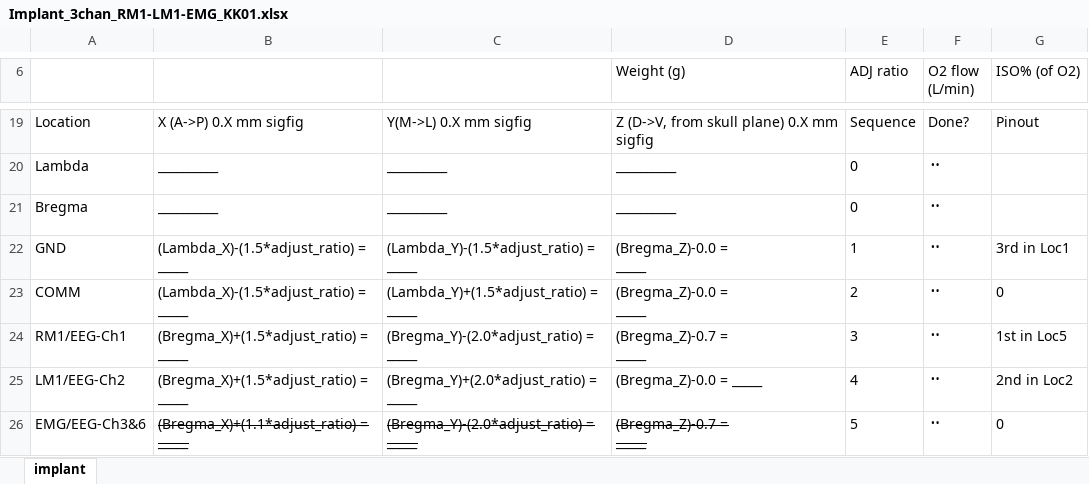
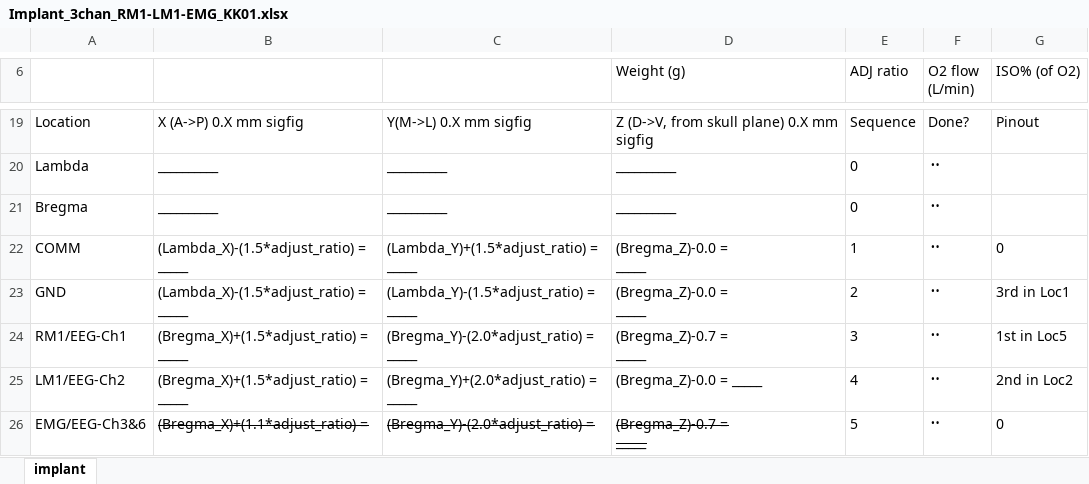
Before and after one commit to korkam/KamLab, an Excel workbook: _Experiments/_Surgery/_templates/Implant_3chan_RM1-LM1-EMG_KK01.xlsx, sheet implant, drawn as a sheet; only a part is shown, gaps mark what is left out; values as stored, in another font and other column widths than the file's, no borders; charts and pictures and table styles not drawn; removed rows and columns are numbered as before the commit, all else as after; ↵ is a line break in a cell; the diff names each change by its address in the sheet, - before the commit and + after, or states it on an @@ line.

Commit message:
surgery

```diff
--- a/_Experiments/_Surgery/_templates/Implant_3chan_RM1-LM1-EMG_KK01.xlsx (sheet implant)
+++ b/_Experiments/_Surgery/_templates/Implant_3chan_RM1-LM1-EMG_KK01.xlsx (sheet implant)
-row 22: GND | (Lambda_X)-(1.5*adjust_ratio) = ↵ _____ | (Lambda_Y)-(1.5*adjust_ratio) = ↵ _____ | (Bregma_Z)-0.0 = ↵ _____ | 1 | ¨ | 3rd in Loc1
-E22 (ADJ ratio): 2
+E22 (ADJ ratio): 1
+row 23: GND | (Lambda_X)-(1.5*adjust_ratio) = ↵ _____ | (Lambda_Y)-(1.5*adjust_ratio) = ↵ _____ | (Bregma_Z)-0.0 = ↵ _____ | 2 | ¨ | 3rd in Loc1
-B26: (Bregma_X)+(1.1*adjust_ratio) = ↵ _____
+B26: (Bregma_X)+(1.1*adjust_ratio) =
-C26: (Bregma_Y)-(2.0*adjust_ratio) = ↵ _____
+C26: (Bregma_Y)-(2.0*adjust_ratio) =
```
Also changed, not shown: charts or pictures, 1 other file.
